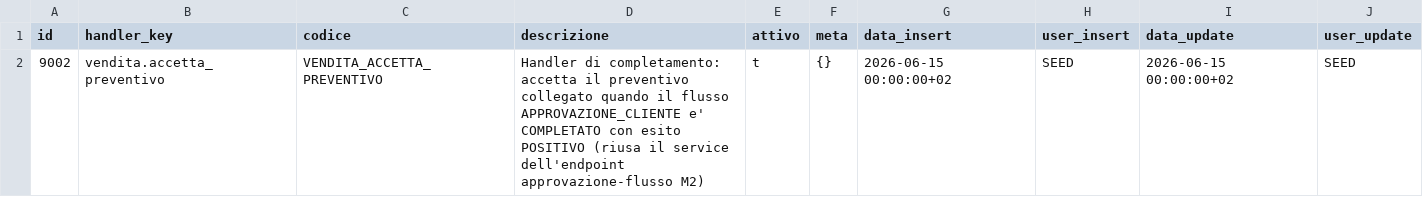
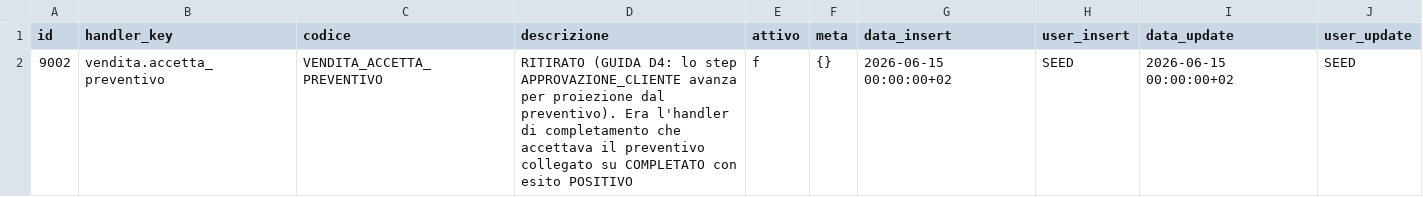
Before and after one commit to Tito-it/ZeroErp, a CSV file: db/changelog/migrations_v2/80_data/sql/pratiche/handler_flussi_accetta_preventivo.csv, drawn as a sheet.

```diff
--- a/db/changelog/migrations_v2/80_data/sql/pratiche/handler_flussi_accetta_preventivo.csv
+++ b/db/changelog/migrations_v2/80_data/sql/pratiche/handler_flussi_accetta_preventivo.csv
@@ -1,2 +1,2 @@
 id,handler_key,codice,descrizione,attivo,meta,data_insert,user_insert,data_update,user_update
-9002,vendita.accetta_preventivo,VENDITA_ACCETTA_PREVENTIVO,Handler di completamento: accetta il preventivo collegato quando il flusso APPROVAZIONE_CLIENTE e' COMPLETATO con esito POSITIVO (riusa il service dell'endpoint approvazione-flusso M2),t,{},2026-06-15 00:00:00+02,SEED,2026-06-15 00:00:00+02,SEED
+9002,vendita.accetta_preventivo,VENDITA_ACCETTA_PREVENTIVO,RITIRATO (GUIDA D4: lo step APPROVAZIONE_CLIENTE avanza per proiezione dal preventivo). Era l'handler di completamento che accettava il preventivo collegato su COMPLETATO con esito POSITIVO,f,{},2026-06-15 00:00:00+02,SEED,2026-06-15 00:00:00+02,SEED
```
Also changed, not shown: db/changelog/migrations_v2/80_data/sql/pratiche/template_flussi_handler_eventi.csv, db/pgtap/baseline-rossi-scratch.tsv, 10 other files.
